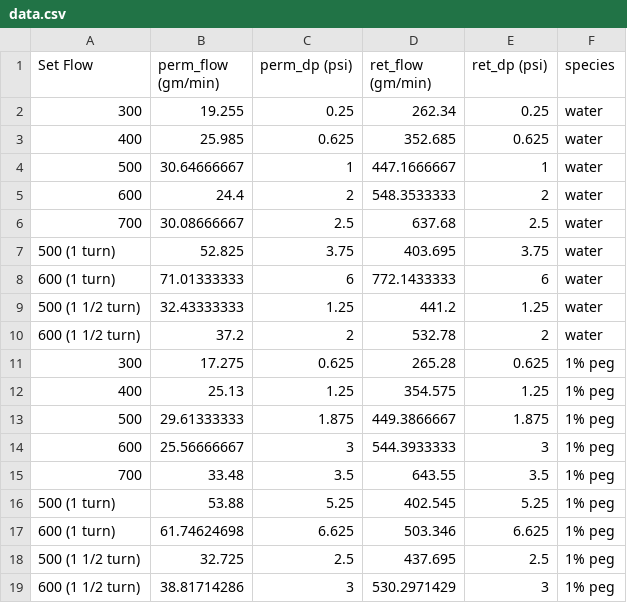
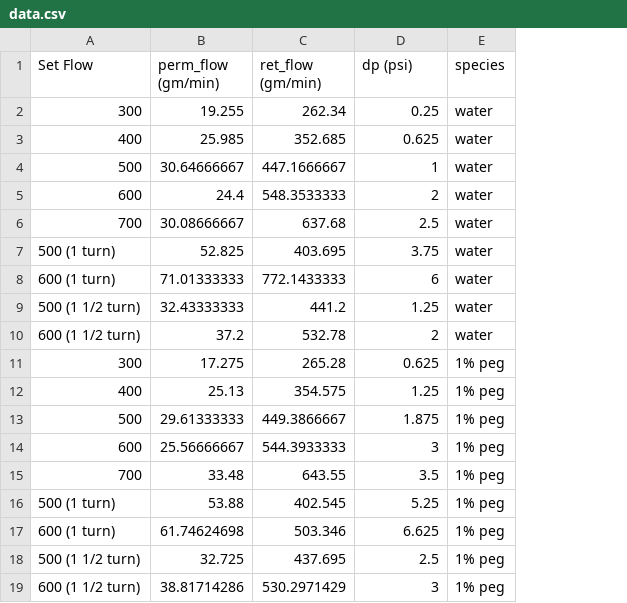
Before and after one commit to hunterviolette/23fall, a CSV file: 363/membrane_ultrafiltration/data.csv, drawn as a sheet; removed rows and columns are numbered as before the commit, all else as after; the diff names each change by its address in the sheet, - before the commit and + after, or states it on an @@ line.

```diff
--- a/363/membrane_ultrafiltration/data.csv
+++ b/363/membrane_ultrafiltration/data.csv
-column C (perm_dp (psi)), rows 2-19: 0.25 | 0.625 | 1 | 2 | 2.5 | 3.75 | 6 | 1.25 | 2 | 0.625 | 1.25 | 1.875 | 3 | 3.5 | 5.25 | 6.625 | 2.5 | 3
-D1: ret_dp (psi)
+D1: dp (psi)
```
Also changed, not shown: 1 other file.
